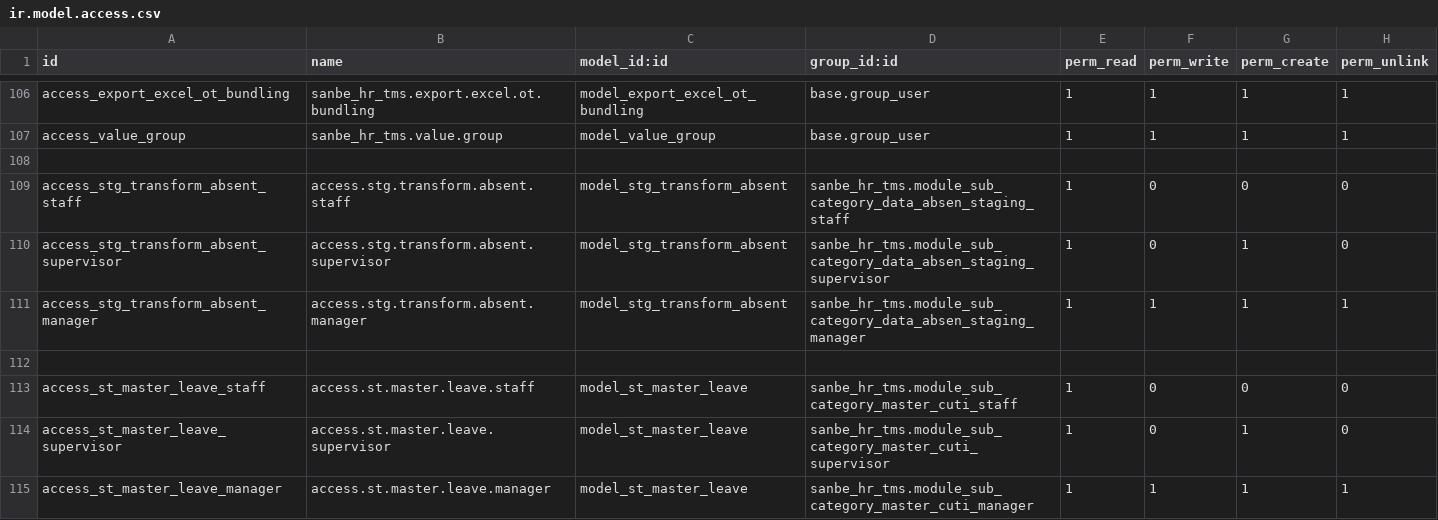
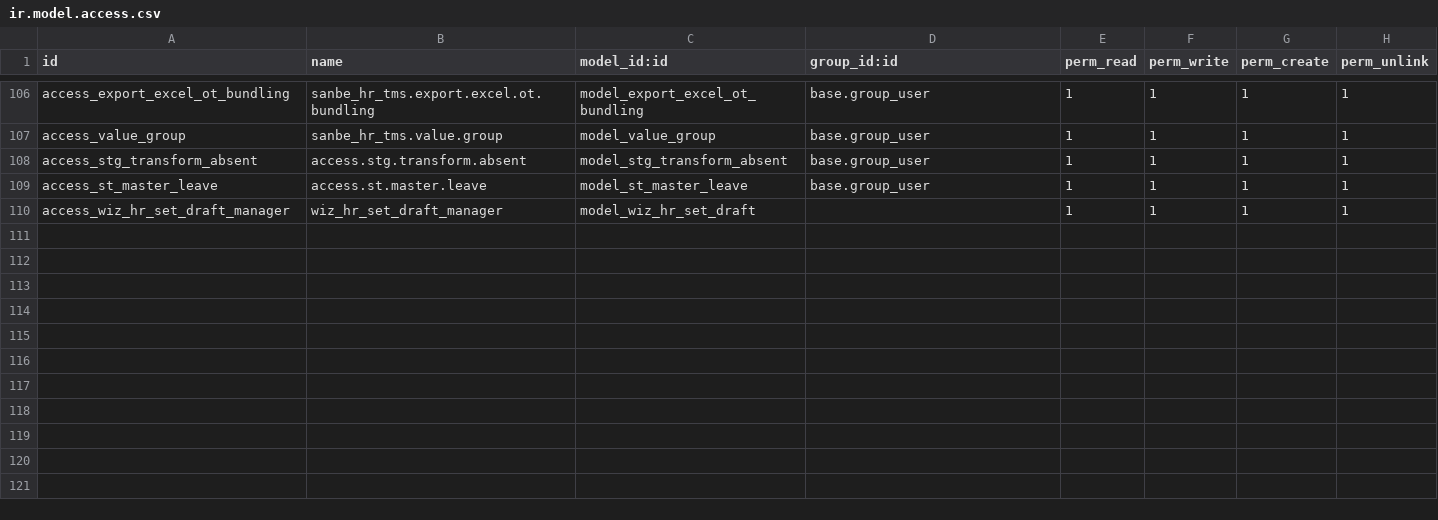
Before and after one commit to rohimoz28/PROJECT-SANTOSA, a CSV file: customize/santosa-project/sanbe_hr_tms/security/ir.model.access.csv, drawn as a sheet; only a part is shown, gaps mark what is left out.

```diff
--- a/customize/santosa-project/sanbe_hr_tms/security/ir.model.access.csv
+++ b/customize/santosa-project/sanbe_hr_tms/security/ir.model.access.csv
@@ -107,9 +107,4 @@ access_export_excel_ot_bundling,sanbe_hr_tms.export.excel.ot.bundling,model_expo
 access_value_group,sanbe_hr_tms.value.group,model_value_group,base.group_user,1,1,1,1
-
-access_stg_transform_absent_staff,access.stg.transform.absent.staff,model_stg_transform_absent,sanbe_hr_tms.module_sub_category_data_absen_staging_staff,1,0,0,0
-access_stg_transform_absent_supervisor,access.stg.transform.absent.supervisor,model_stg_transform_absent,sanbe_hr_tms.module_sub_category_data_absen_staging_supervisor,1,0,1,0
-access_stg_transform_absent_manager,access.stg.transform.absent.manager,model_stg_transform_absent,sanbe_hr_tms.module_sub_category_data_absen_staging_manager,1,1,1,1
-
-access_st_master_leave_staff,access.st.master.leave.staff,model_st_master_leave,sanbe_hr_tms.module_sub_category_master_cuti_staff,1,0,0,0
-access_st_master_leave_supervisor,access.st.master.leave.supervisor,model_st_master_leave,sanbe_hr_tms.module_sub_category_master_cuti_supervisor,1,0,1,0
-access_st_master_leave_manager,access.st.master.leave.manager,model_st_master_leave,sanbe_hr_tms.module_sub_category_master_cuti_manager,1,1,1,1
+access_stg_transform_absent,access.stg.transform.absent,model_stg_transform_absent,base.group_user,1,1,1,1
+access_st_master_leave,access.st.master.leave,model_st_master_leave,base.group_user,1,1,1,1
+access_wiz_hr_set_draft_manager,wiz_hr_set_draft_manager,model_wiz_hr_set_draft,,1,1,1,1
```
Also changed, not shown: 8 other files.
